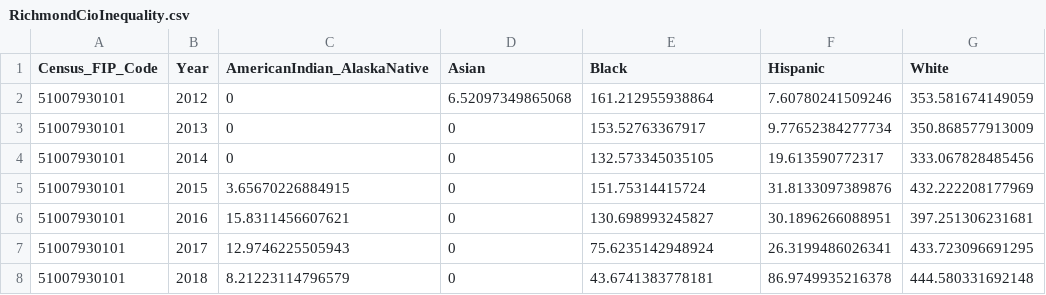
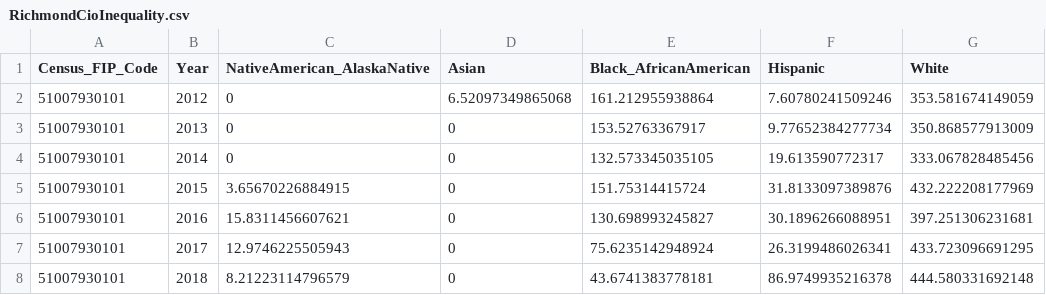
Before and after one commit to ElliotRoosevelt/DS4002Project2, a CSV file: Data/RichmondCioInequality.csv, drawn as a sheet; only a part is shown; the diff names each change by its address in the sheet, - before the commit and + after, or states it on an @@ line.

Commit message:
Update RichmondCioInequality.csv

```diff
--- a/Data/RichmondCioInequality.csv
+++ b/Data/RichmondCioInequality.csv
-C1: AmericanIndian_AlaskaNative
+C1: NativeAmerican_AlaskaNative
-E1: Black
+E1: Black_AfricanAmerican
```
